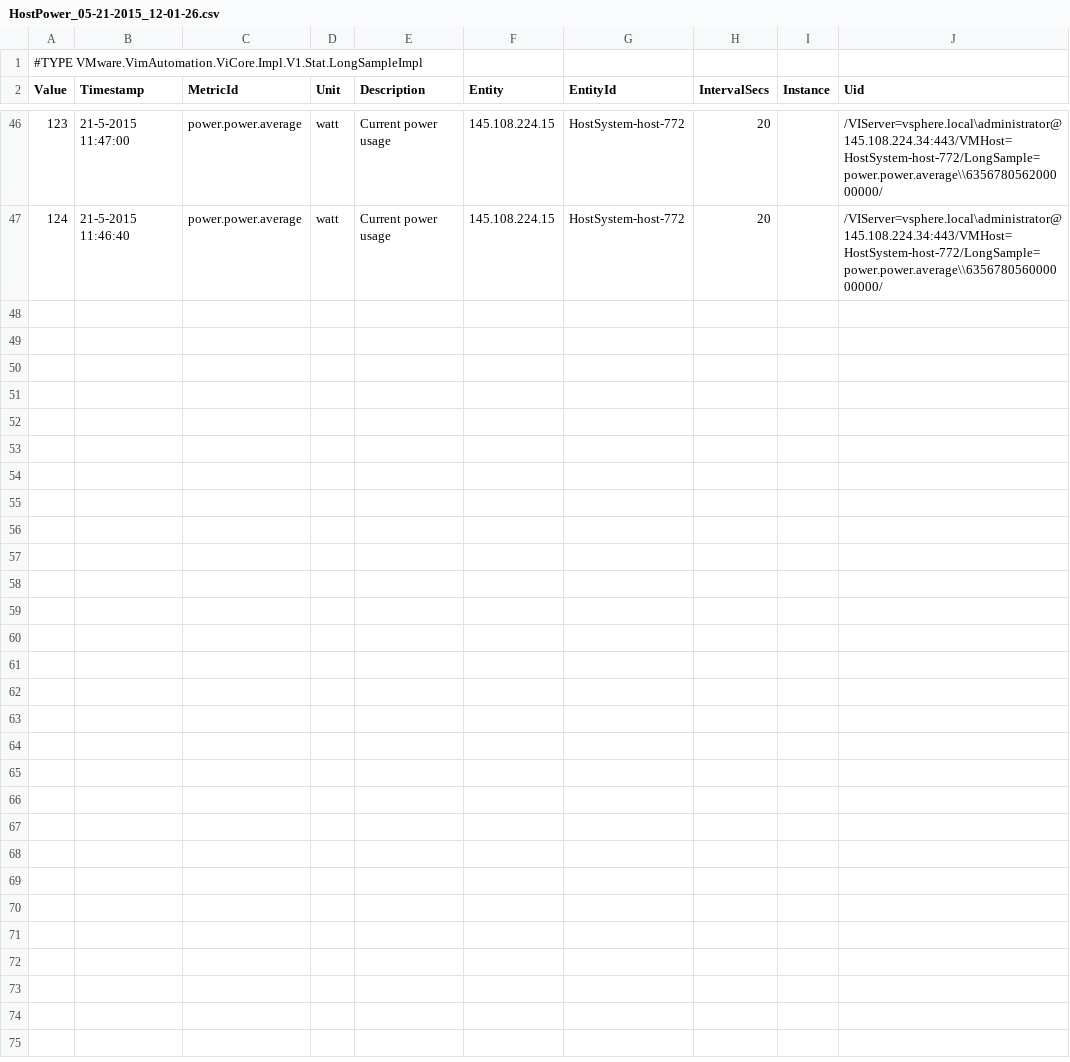
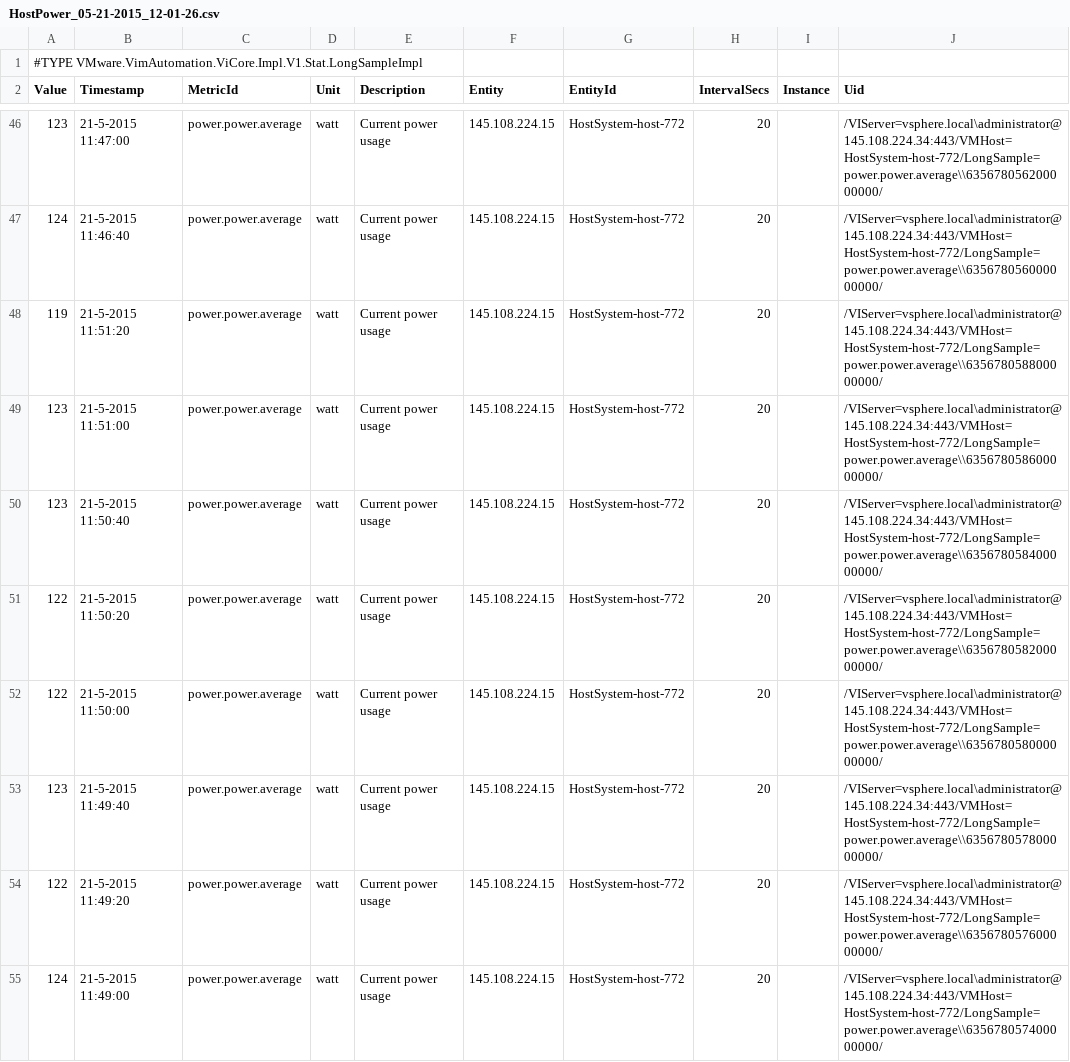
Before and after one commit to veaceslav/GreenLabData, a CSV file: Hosttests/OlioDB/Load/HostPower_05-21-2015_12-01-26.csv, drawn as a sheet; only a part is shown, gaps mark what is left out; the diff covers the shown part only; the diff names each change by its address in the sheet, - before the commit and + after, or states it on an @@ line.

```diff
--- a/Hosttests/OlioDB/Load/HostPower_05-21-2015_12-01-26.csv
+++ b/Hosttests/OlioDB/Load/HostPower_05-21-2015_12-01-26.csv
+row 48: 119 | 21-5-2015 11:51:20 | power.power.average | watt | Current power usage | 145.108.224.15 | HostSystem-host-772 | 20 |  | /VIServer=vsphere.local\administrator@145.108.224.34:443/VMHost=HostSystem-host-772/LongSample=power.power.average\\635678058800000000/
+row 49: 123 | 21-5-2015 11:51:00 | power.power.average | watt | Current power usage | 145.108.224.15 | HostSystem-host-772 | 20 |  | /VIServer=vsphere.local\administrator@145.108.224.34:443/VMHost=HostSystem-host-772/LongSample=power.power.average\\635678058600000000/
+row 50: 123 | 21-5-2015 11:50:40 | power.power.average | watt | Current power usage | 145.108.224.15 | HostSystem-host-772 | 20 |  | /VIServer=vsphere.local\administrator@145.108.224.34:443/VMHost=HostSystem-host-772/LongSample=power.power.average\\635678058400000000/
+row 51: 122 | 21-5-2015 11:50:20 | power.power.average | watt | Current power usage | 145.108.224.15 | HostSystem-host-772 | 20 |  | /VIServer=vsphere.local\administrator@145.108.224.34:443/VMHost=HostSystem-host-772/LongSample=power.power.average\\635678058200000000/
+row 52: 122 | 21-5-2015 11:50:00 | power.power.average | watt | Current power usage | 145.108.224.15 | HostSystem-host-772 | 20 |  | /VIServer=vsphere.local\administrator@145.108.224.34:443/VMHost=HostSystem-host-772/LongSample=power.power.average\\635678058000000000/
+row 53: 123 | 21-5-2015 11:49:40 | power.power.average | watt | Current power usage | 145.108.224.15 | HostSystem-host-772 | 20 |  | /VIServer=vsphere.local\administrator@145.108.224.34:443/VMHost=HostSystem-host-772/LongSample=power.power.average\\635678057800000000/
+row 54: 122 | 21-5-2015 11:49:20 | power.power.average | watt | Current power usage | 145.108.224.15 | HostSystem-host-772 | 20 |  | /VIServer=vsphere.local\administrator@145.108.224.34:443/VMHost=HostSystem-host-772/LongSample=power.power.average\\635678057600000000/
+row 55: 124 | 21-5-2015 11:49:00 | power.power.average | watt | Current power usage | 145.108.224.15 | HostSystem-host-772 | 20 |  | /VIServer=vsphere.local\administrator@145.108.224.34:443/VMHost=HostSystem-host-772/LongSample=power.power.average\\635678057400000000/
```
Also changed, not shown: 7 added rows elsewhere in this file, Hosttests/OlioDB/Load/HostMEM_05-07-2015_03-24-32.csv, Hosttests/OlioDB/Load/HostMEM_05-21-2015_12-01-26.csv, 32 other files.
